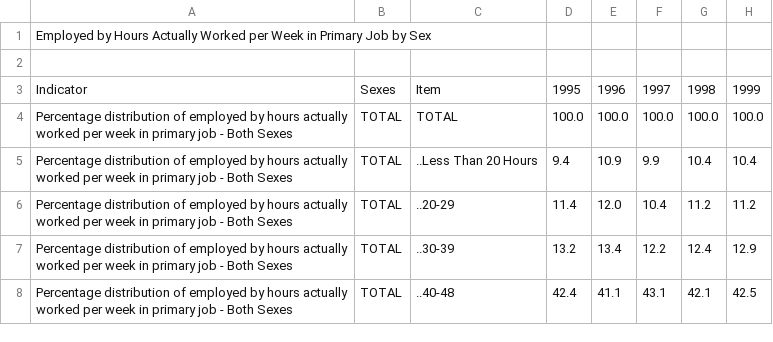
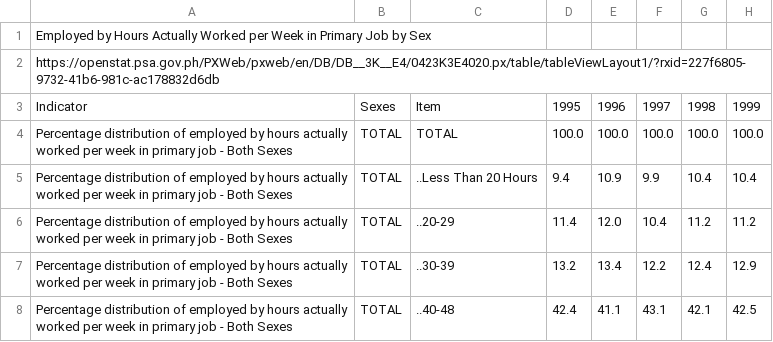
Before and after one commit to Mark-Jayson/RAGSample, a CSV file: data/EmployedByHoursBySex2.csv, drawn as a sheet; only a part is shown; the diff names each change by its address in the sheet, - before the commit and + after, or states it on an @@ line.

Commit message:
Update EmployedByHoursBySex2.csv

```diff
--- a/data/EmployedByHoursBySex2.csv
+++ b/data/EmployedByHoursBySex2.csv
-A2: (empty)
+A2: https://openstat.psa.gov.ph/PXWeb/pxweb/en/DB/DB__3K__E4/0423K3E4020.px/table/tableViewLayout1/?rxid=227f6805-9732-41b6-981c-ac178832d6db
```
